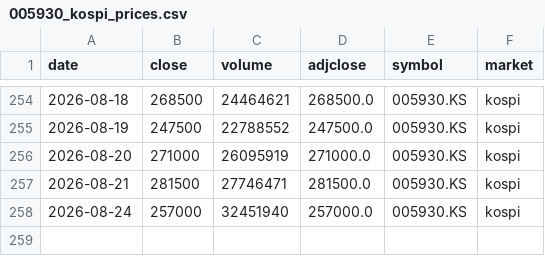
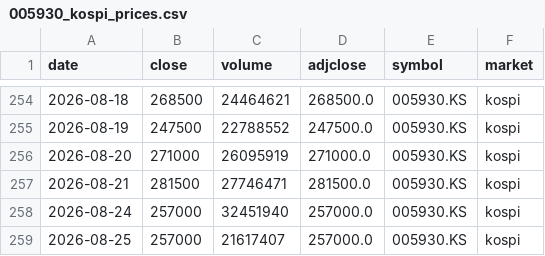
Before and after one commit to ssethj/samsung-price, a CSV file: data/005930_kospi_prices.csv, drawn as a sheet; only a part is shown, gaps mark what is left out.

```diff
--- a/data/005930_kospi_prices.csv
+++ b/data/005930_kospi_prices.csv
@@ -258 +258,2 @@ date,close,volume,adjclose,symbol,market
 2026-08-24,257000,32451940,257000.0,005930.KS,kospi
+2026-08-25,257000,21617407,257000.0,005930.KS,kospi
```
Also changed, not shown: data/005930_kospi_psu.csv, data/005930_kospi_vwap.csv.
